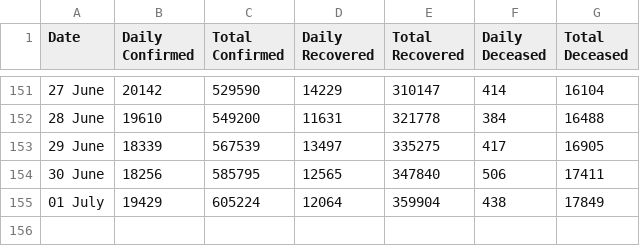
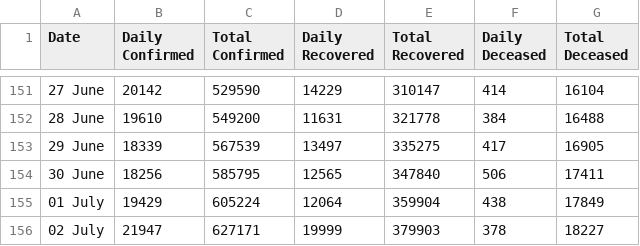
Before and after one commit to imdevskp/covid-19-india-data, a CSV file: nation_level_daily.csv, drawn as a sheet; only a part is shown, gaps mark what is left out; the diff names each change by its address in the sheet, - before the commit and + after, or states it on an @@ line.

```diff
--- a/nation_level_daily.csv
+++ b/nation_level_daily.csv
+row 156: 02 July | 21947 | 627171 | 19999 | 379903 | 378 | 18227
```
Also changed, not shown: complete.csv, district_level_latest.csv, 6 other files.
